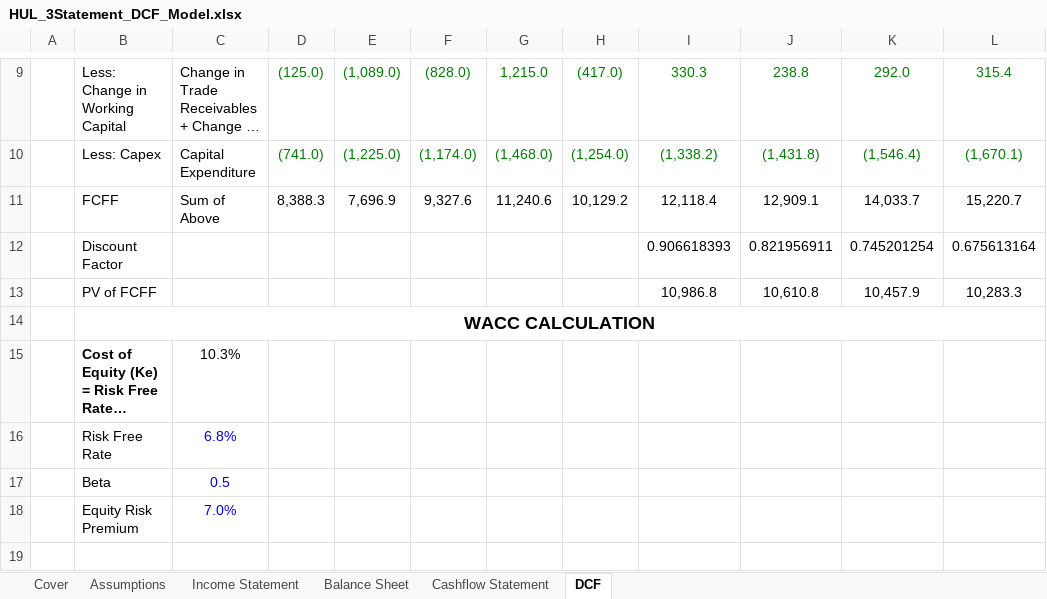
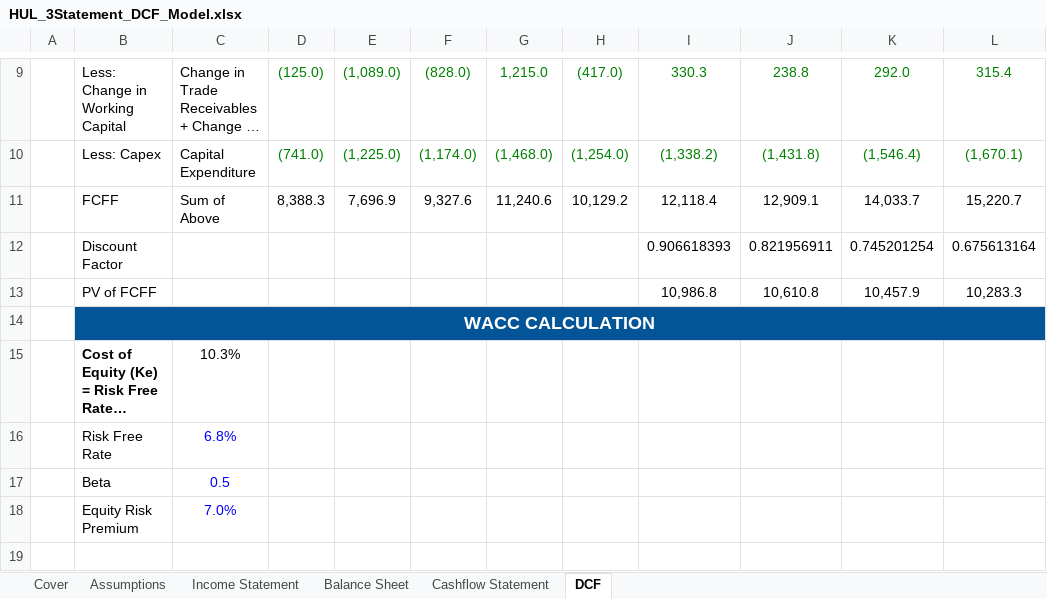
Before and after one commit to AkashdeepMukherjee01/hul-valuation-model, an Excel workbook: HUL_3Statement_DCF_Model.xlsx, sheet DCF, drawn as a sheet; only a part is shown, gaps mark what is left out; long unchanged cells end in …; values as stored, in another font and other column widths than the file's, no borders; conditional formats not drawn; the diff names each change by its address in the sheet, - before the commit and + after, or states it on an @@ line.

Commit message:
Add files via upload

```diff
--- a/HUL_3Statement_DCF_Model.xlsx (sheet DCF)
+++ b/HUL_3Statement_DCF_Model.xlsx (sheet DCF)
-B14:L14 fill: none
+B14:L14 fill: #035597
-B14 text colour: black
+B14 text colour: #FFFFFF
```
Also changed, not shown: sheet Cashflow Statement.
